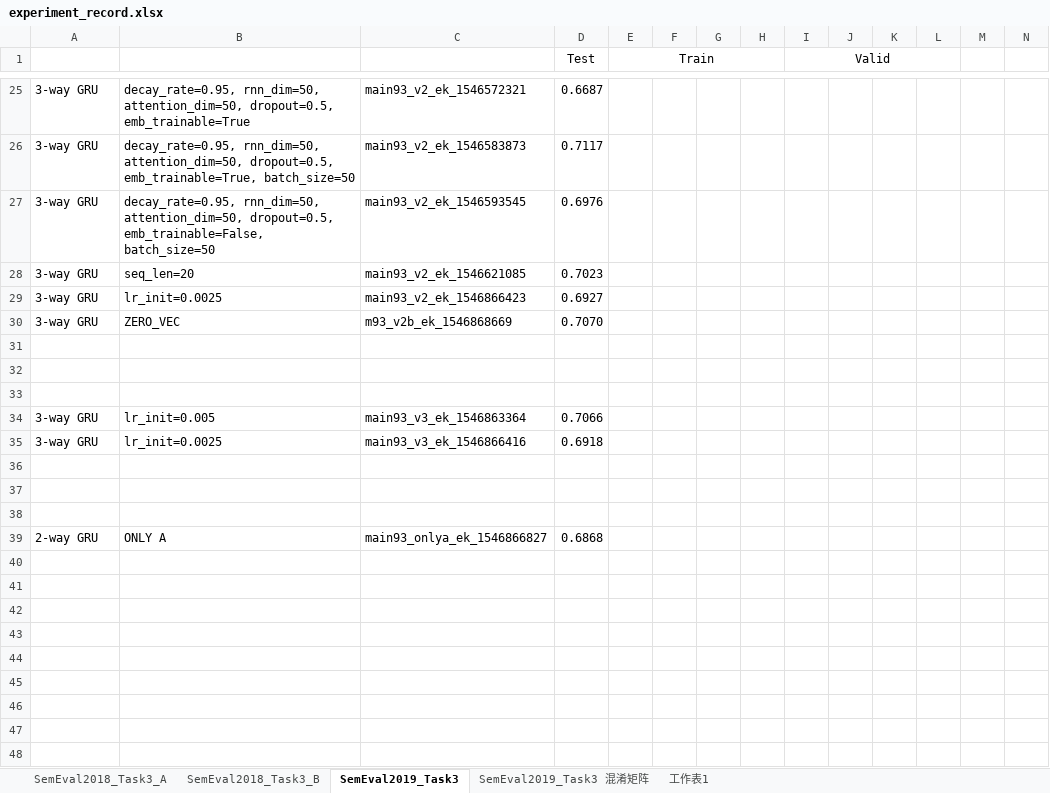
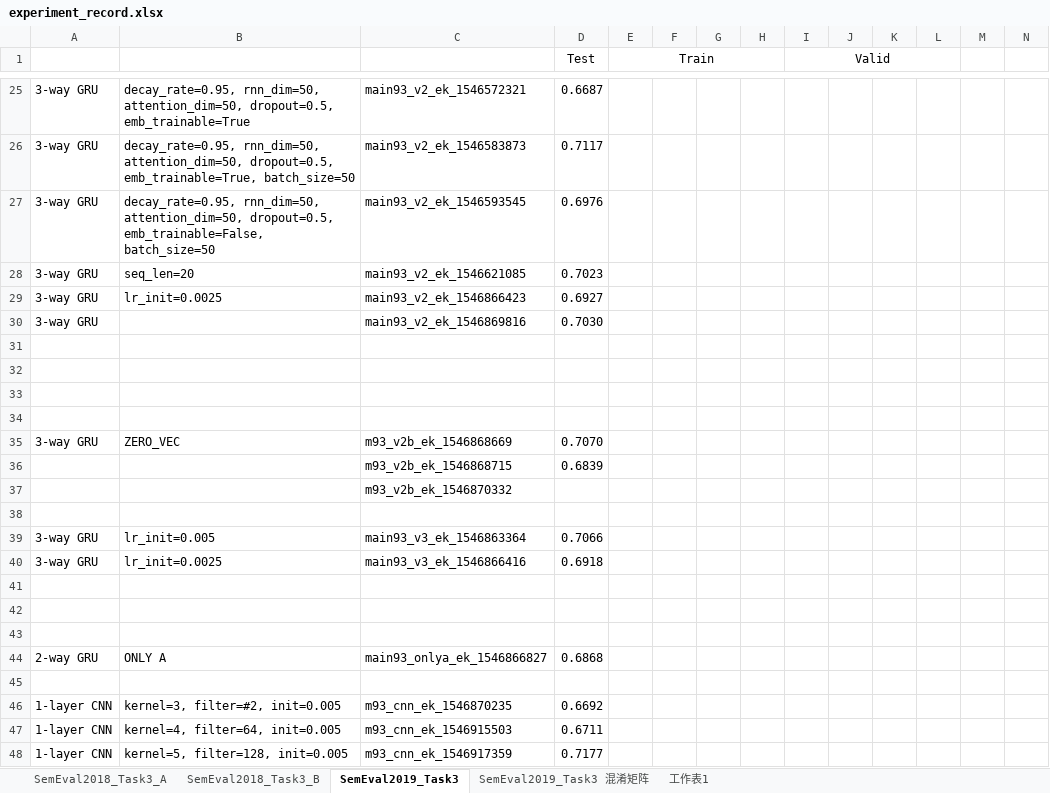
Before and after one commit to liangxh/irony_detection, an Excel workbook: experiment_record.xlsx, sheet SemEval2019_Task3, drawn as a sheet; only a part is shown, gaps mark what is left out; values as stored, in another font and other column widths than the file's, no borders; rows hold the shown columns only; the diff names each change by its address in the sheet, - before the commit and + after, or states it on an @@ line.

Commit message:
update

```diff
--- a/experiment_record.xlsx (sheet SemEval2019_Task3)
+++ b/experiment_record.xlsx (sheet SemEval2019_Task3)
-B30: ZERO_VEC
+B30: (empty)
-C30: m93_v2b_ek_1546868669
+C30: main93_v2_ek_1546869816
-D30 (Test): 0.7070
+D30 (Test): 0.7030
+row 33: (empty)
+row 34: (empty)
+row 35: 3-way GRU | ZERO_VEC | m93_v2b_ek_1546868669 | 0.7070
+row 36:  |  | m93_v2b_ek_1546868715 | 0.6839
+row 37:  |  | m93_v2b_ek_1546870332
+row 45: (empty)
+row 46: 1-layer CNN | kernel=3, filter=#2, init=0.005 | m93_cnn_ek_1546870235 | 0.6692
+row 47: 1-layer CNN | kernel=4, filter=64, init=0.005 | m93_cnn_ek_1546915503 | 0.6711
+row 48: 1-layer CNN | kernel=5, filter=128, init=0.005 | m93_cnn_ek_1546917359 | 0.7177
```
